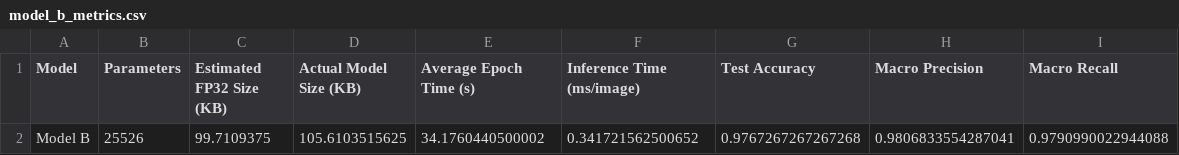
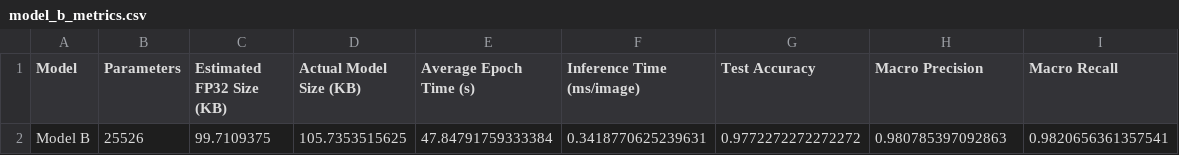
Before and after one commit to jaindusamaranayaka/EN3150-ConvNets-Image-Classifier, a CSV file: results/metrics/model_b_metrics.csv, drawn as a sheet.

Commit message:
Retrain Model B on the shared pipeline and replace old model folders
Model_B/src/ModelB.ipynb now mirrors Model_A/src/ModelA.ipynb (same
splits, Common pipeline, Adam, 30 epochs, batch 32) and was run on the
same GTX 1660 Ti, so the A-vs-B comparison is like for like.

Model B results: 25,526 params, 105.7 KB on disk, 47.8 s/epoch,
0.34 ms/image, 97.72% test accuracy (Model A: 99.30%, 55.2 s/epoch).
Overwrites the model_b_* results and adds model_b_history.json.

Remove the earlier Model A/B notebooks, train_model_a.py and their
exports (still in git history) and rename Model_A_2 to Model_A.
Fix notebook intro text, drop an unused import, and remove an empty
cell from the optimizer benchmark notebook.

```diff
--- a/results/metrics/model_b_metrics.csv
+++ b/results/metrics/model_b_metrics.csv
@@ -1,2 +1,2 @@
 Model,Parameters,Estimated FP32 Size (KB),Actual Model Size (KB),Average Epoch Time (s),Inference Time (ms/image),Test Accuracy,Macro Precision,Macro Recall
-Model B,25526,99.7109375,105.6103515625,34.1760440500002,0.341721562500652,0.9767267267267268,0.9806833554287041,0.9790990022944088
+Model B,25526,99.7109375,105.7353515625,47.84791759333384,0.3418770625239631,0.9772272272272272,0.980785397092863,0.9820656361357541
```
Also changed, not shown: results/metrics/model_b_confusion_matrix.csv, 14 other files.
